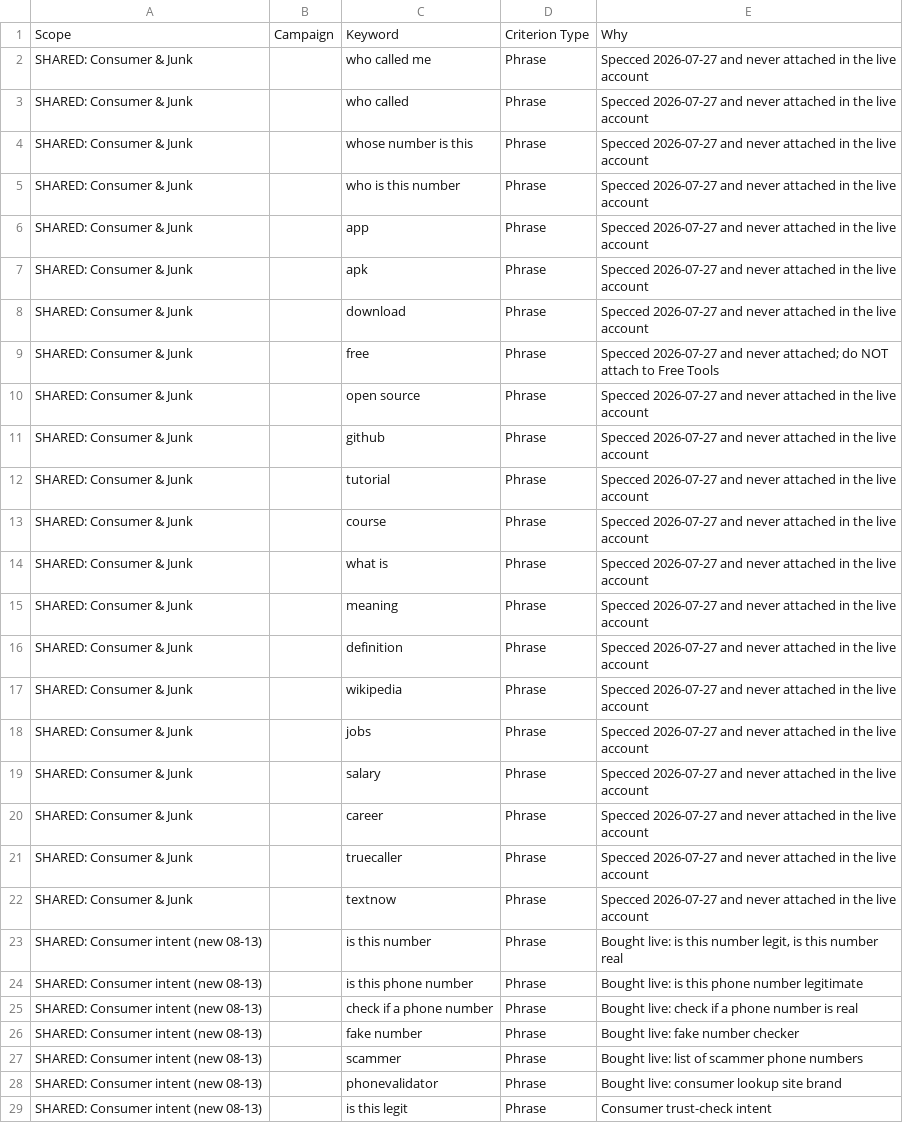
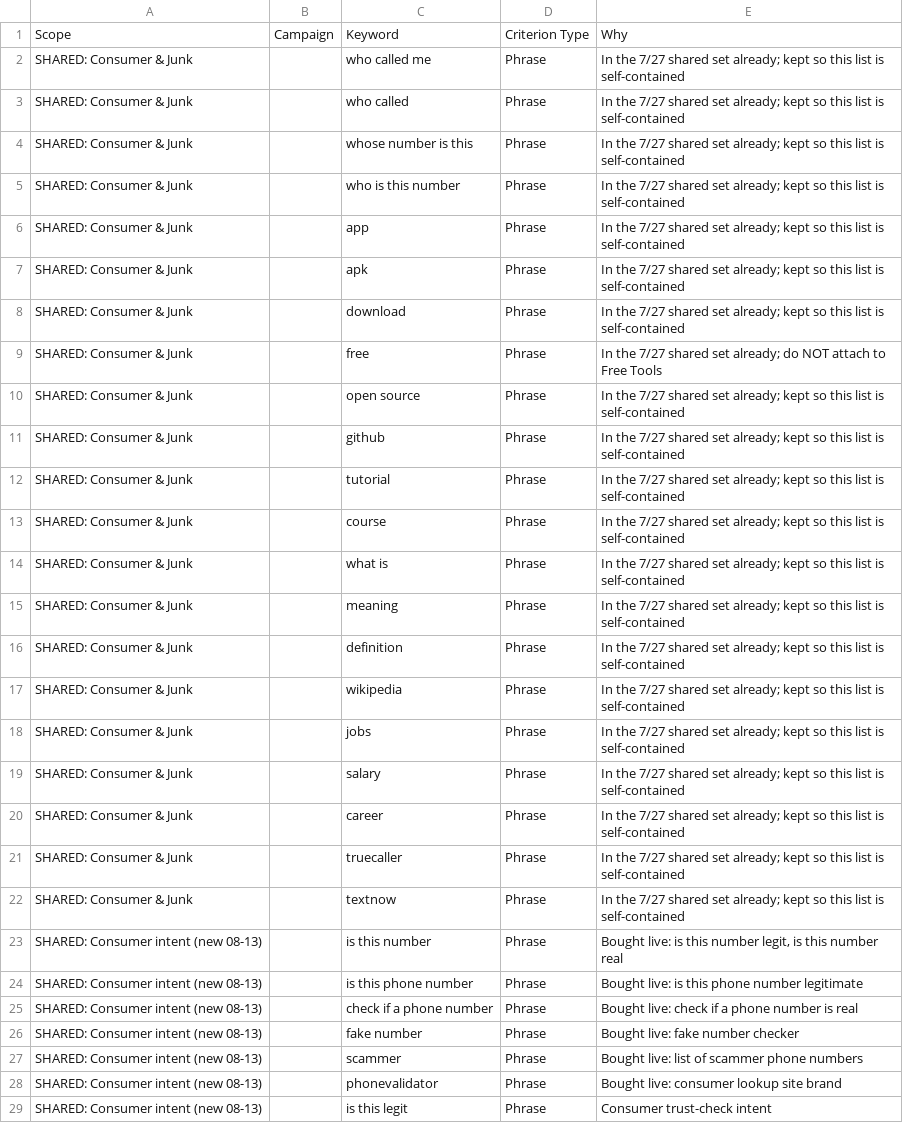
Before and after one commit to GroupX-ai/ad-creative, a CSV file: 1lookup/2026-08-13-google-ads-product-coverage/editor-import/negative-keywords.csv, drawn as a sheet; only a part is shown.

```diff
--- a/1lookup/2026-08-13-google-ads-product-coverage/editor-import/negative-keywords.csv
+++ b/1lookup/2026-08-13-google-ads-product-coverage/editor-import/negative-keywords.csv
@@ -1,23 +1,23 @@
 Scope,Campaign,Keyword,Criterion Type,Why
-SHARED: Consumer & Junk,,who called me,Phrase,Specced 2026-07-27 and never attached in the live account
-SHARED: Consumer & Junk,,who called,Phrase,Specced 2026-07-27 and never attached in the live account
-SHARED: Consumer & Junk,,whose number is this,Phrase,Specced 2026-07-27 and never attached in the live account
-SHARED: Consumer & Junk,,who is this number,Phrase,Specced 2026-07-27 and never attached in the live account
-SHARED: Consumer & Junk,,app,Phrase,Specced 2026-07-27 and never attached in the live account
-SHARED: Consumer & Junk,,apk,Phrase,Specced 2026-07-27 and never attached in the live account
-SHARED: Consumer & Junk,,download,Phrase,Specced 2026-07-27 and never attached in the live account
-SHARED: Consumer & Junk,,free,Phrase,Specced 2026-07-27 and never attached; do NOT attach to Free Tools
-SHARED: Consumer & Junk,,open source,Phrase,Specced 2026-07-27 and never attached in the live account
-SHARED: Consumer & Junk,,github,Phrase,Specced 2026-07-27 and never attached in the live account
-SHARED: Consumer & Junk,,tutorial,Phrase,Specced 2026-07-27 and never attached in the live account
-SHARED: Consumer & Junk,,course,Phrase,Specced 2026-07-27 and never attached in the live account
-SHARED: Consumer & Junk,,what is,Phrase,Specced 2026-07-27 and never attached in the live account
-SHARED: Consumer & Junk,,meaning,Phrase,Specced 2026-07-27 and never attached in the live account
-SHARED: Consumer & Junk,,definition,Phrase,Specced 2026-07-27 and never attached in the live account
-SHARED: Consumer & Junk,,wikipedia,Phrase,Specced 2026-07-27 and never attached in the live account
-SHARED: Consumer & Junk,,jobs,Phrase,Specced 2026-07-27 and never attached in the live account
-SHARED: Consumer & Junk,,salary,Phrase,Specced 2026-07-27 and never attached in the live account
-SHARED: Consumer & Junk,,career,Phrase,Specced 2026-07-27 and never attached in the live account
-SHARED: Consumer & Junk,,truecaller,Phrase,Specced 2026-07-27 and never attached in the live account
-SHARED: Consumer & Junk,,textnow,Phrase,Specced 2026-07-27 and never attached in the live account
+SHARED: Consumer & Junk,,who called me,Phrase,In the 7/27 shared set already; kept so this list is self-contained
+SHARED: Consumer & Junk,,who called,Phrase,In the 7/27 shared set already; kept so this list is self-contained
+SHARED: Consumer & Junk,,whose number is this,Phrase,In the 7/27 shared set already; kept so this list is self-contained
+SHARED: Consumer & Junk,,who is this number,Phrase,In the 7/27 shared set already; kept so this list is self-contained
+SHARED: Consumer & Junk,,app,Phrase,In the 7/27 shared set already; kept so this list is self-contained
+SHARED: Consumer & Junk,,apk,Phrase,In the 7/27 shared set already; kept so this list is self-contained
+SHARED: Consumer & Junk,,download,Phrase,In the 7/27 shared set already; kept so this list is self-contained
+SHARED: Consumer & Junk,,free,Phrase,In the 7/27 shared set already; do NOT attach to Free Tools
+SHARED: Consumer & Junk,,open source,Phrase,In the 7/27 shared set already; kept so this list is self-contained
+SHARED: Consumer & Junk,,github,Phrase,In the 7/27 shared set already; kept so this list is self-contained
+SHARED: Consumer & Junk,,tutorial,Phrase,In the 7/27 shared set already; kept so this list is self-contained
+SHARED: Consumer & Junk,,course,Phrase,In the 7/27 shared set already; kept so this list is self-contained
+SHARED: Consumer & Junk,,what is,Phrase,In the 7/27 shared set already; kept so this list is self-contained
+SHARED: Consumer & Junk,,meaning,Phrase,In the 7/27 shared set already; kept so this list is self-contained
+SHARED: Consumer & Junk,,definition,Phrase,In the 7/27 shared set already; kept so this list is self-contained
+SHARED: Consumer & Junk,,wikipedia,Phrase,In the 7/27 shared set already; kept so this list is self-contained
+SHARED: Consumer & Junk,,jobs,Phrase,In the 7/27 shared set already; kept so this list is self-contained
+SHARED: Consumer & Junk,,salary,Phrase,In the 7/27 shared set already; kept so this list is self-contained
+SHARED: Consumer & Junk,,career,Phrase,In the 7/27 shared set already; kept so this list is self-contained
+SHARED: Consumer & Junk,,truecaller,Phrase,In the 7/27 shared set already; kept so this list is self-contained
+SHARED: Consumer & Junk,,textnow,Phrase,In the 7/27 shared set already; kept so this list is self-contained
 SHARED: Consumer intent (new 08-13),,is this number,Phrase,"Bought live: is this number legit, is this number real"
```
Also changed, not shown: 1 other file.
